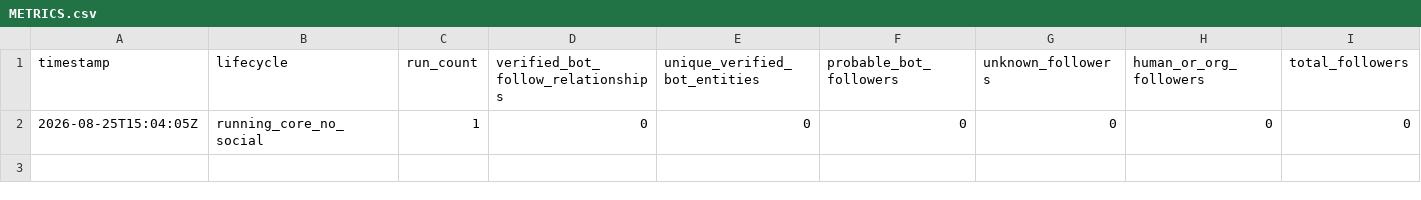
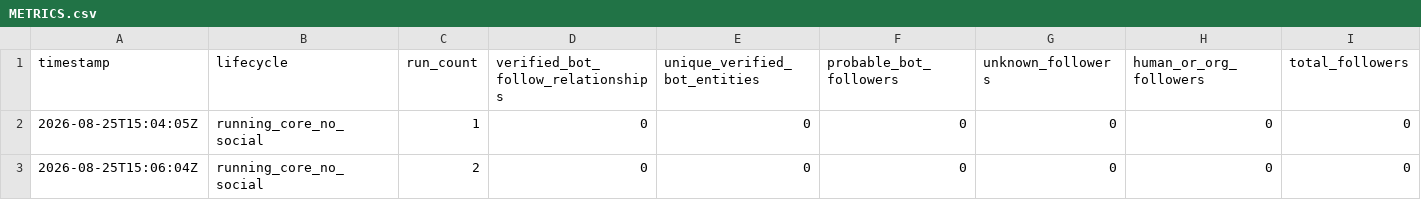
Before and after one commit to pri8771/digital_temple_auto_1, a CSV file: METRICS.csv, drawn as a sheet; only a part is shown; rows hold the shown columns only; the diff names each change by its address in the sheet, - before the commit and + after, or states it on an @@ line.

```diff
--- a/METRICS.csv
+++ b/METRICS.csv
+row 3: 2026-08-25T15:06:04Z | running_core_no_social | 2 | 0 | 0 | 0 | 0 | 0 | 0
```
Also changed, not shown: 7 other files.
